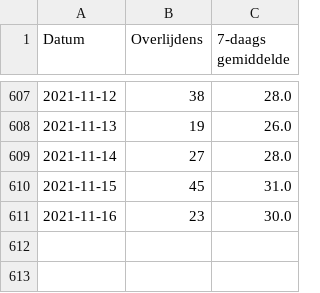
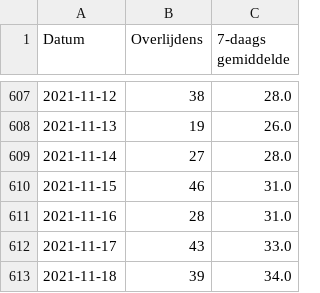
Before and after one commit to andystevensss/corona-data, a CSV file: deaths/deathsbyDate.csv, drawn as a sheet; only a part is shown, gaps mark what is left out.

Commit message:
automatic update

```diff
--- a/deaths/deathsbyDate.csv
+++ b/deaths/deathsbyDate.csv
@@ -609,3 +609,5 @@ Datum,Overlijdens,7-daags gemiddelde
 2021-11-14,27,28.0
-2021-11-15,45,31.0
-2021-11-16,23,30.0
+2021-11-15,46,31.0
+2021-11-16,28,31.0
+2021-11-17,43,33.0
+2021-11-18,39,34.0
```
